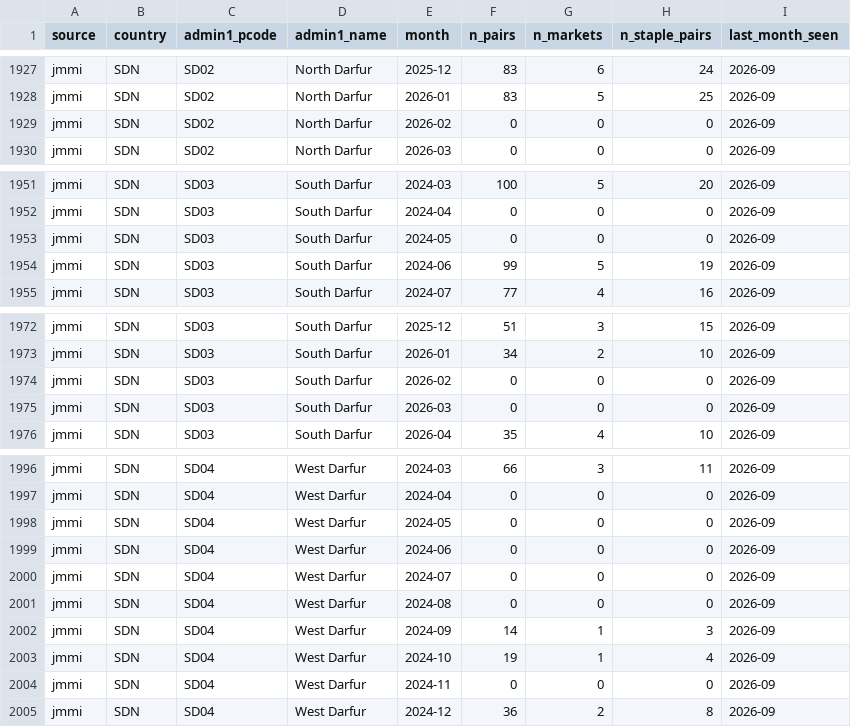
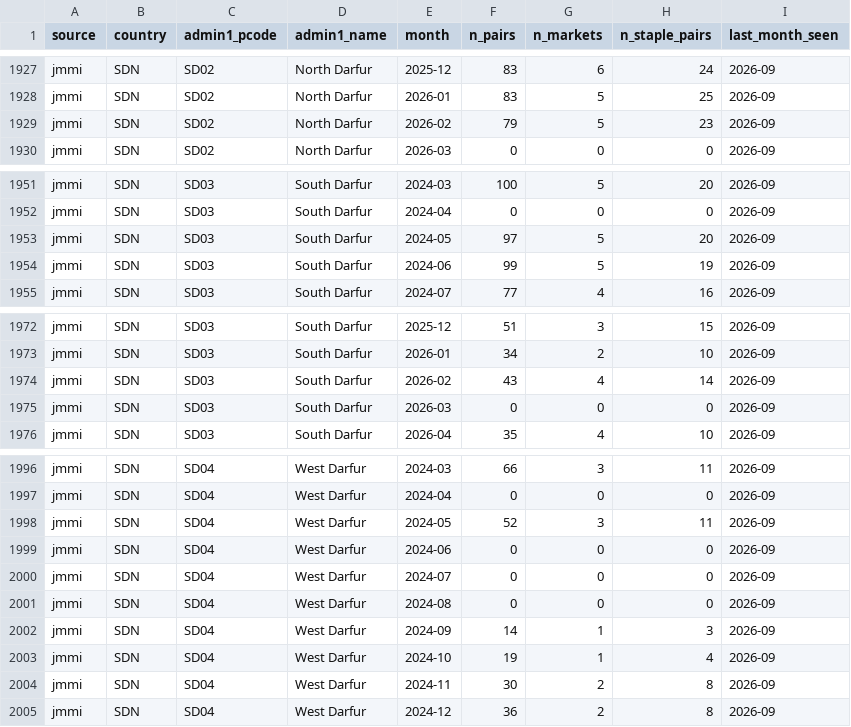
Before and after one commit to jamesonhohbein/crisis-data, a CSV file: data/coverage.csv, drawn as a sheet; only a part is shown, gaps mark what is left out; the diff covers the shown part only.

Commit message:
Publish site and data bundle 1201a40494de

```diff
--- a/data/coverage.csv
+++ b/data/coverage.csv
@@ -1928,3 +1928,3 @@ jmmi,SDN,SD02,North Darfur,2025-12,83,6,24,2026-09
 jmmi,SDN,SD02,North Darfur,2026-01,83,5,25,2026-09
-jmmi,SDN,SD02,North Darfur,2026-02,0,0,0,2026-09
+jmmi,SDN,SD02,North Darfur,2026-02,79,5,23,2026-09
 jmmi,SDN,SD02,North Darfur,2026-03,0,0,0,2026-09
@@ -1952,3 +1952,3 @@ jmmi,SDN,SD03,South Darfur,2024-03,100,5,20,2026-09
 jmmi,SDN,SD03,South Darfur,2024-04,0,0,0,2026-09
-jmmi,SDN,SD03,South Darfur,2024-05,0,0,0,2026-09
+jmmi,SDN,SD03,South Darfur,2024-05,97,5,20,2026-09
 jmmi,SDN,SD03,South Darfur,2024-06,99,5,19,2026-09
@@ -1973,3 +1973,3 @@ jmmi,SDN,SD03,South Darfur,2025-12,51,3,15,2026-09
 jmmi,SDN,SD03,South Darfur,2026-01,34,2,10,2026-09
-jmmi,SDN,SD03,South Darfur,2026-02,0,0,0,2026-09
+jmmi,SDN,SD03,South Darfur,2026-02,43,4,14,2026-09
 jmmi,SDN,SD03,South Darfur,2026-03,0,0,0,2026-09
@@ -1997,3 +1997,3 @@ jmmi,SDN,SD04,West Darfur,2024-03,66,3,11,2026-09
 jmmi,SDN,SD04,West Darfur,2024-04,0,0,0,2026-09
-jmmi,SDN,SD04,West Darfur,2024-05,0,0,0,2026-09
+jmmi,SDN,SD04,West Darfur,2024-05,52,3,11,2026-09
 jmmi,SDN,SD04,West Darfur,2024-06,0,0,0,2026-09
@@ -2003,3 +2003,3 @@ jmmi,SDN,SD04,West Darfur,2024-09,14,1,3,2026-09
 jmmi,SDN,SD04,West Darfur,2024-10,19,1,4,2026-09
-jmmi,SDN,SD04,West Darfur,2024-11,0,0,0,2026-09
+jmmi,SDN,SD04,West Darfur,2024-11,30,2,8,2026-09
 jmmi,SDN,SD04,West Darfur,2024-12,36,2,8,2026-09
```
Also changed, not shown: 108 edited cells elsewhere in this file, data/coverage_summary.csv, data/yemen_zone_counts.csv, 7 other files.
